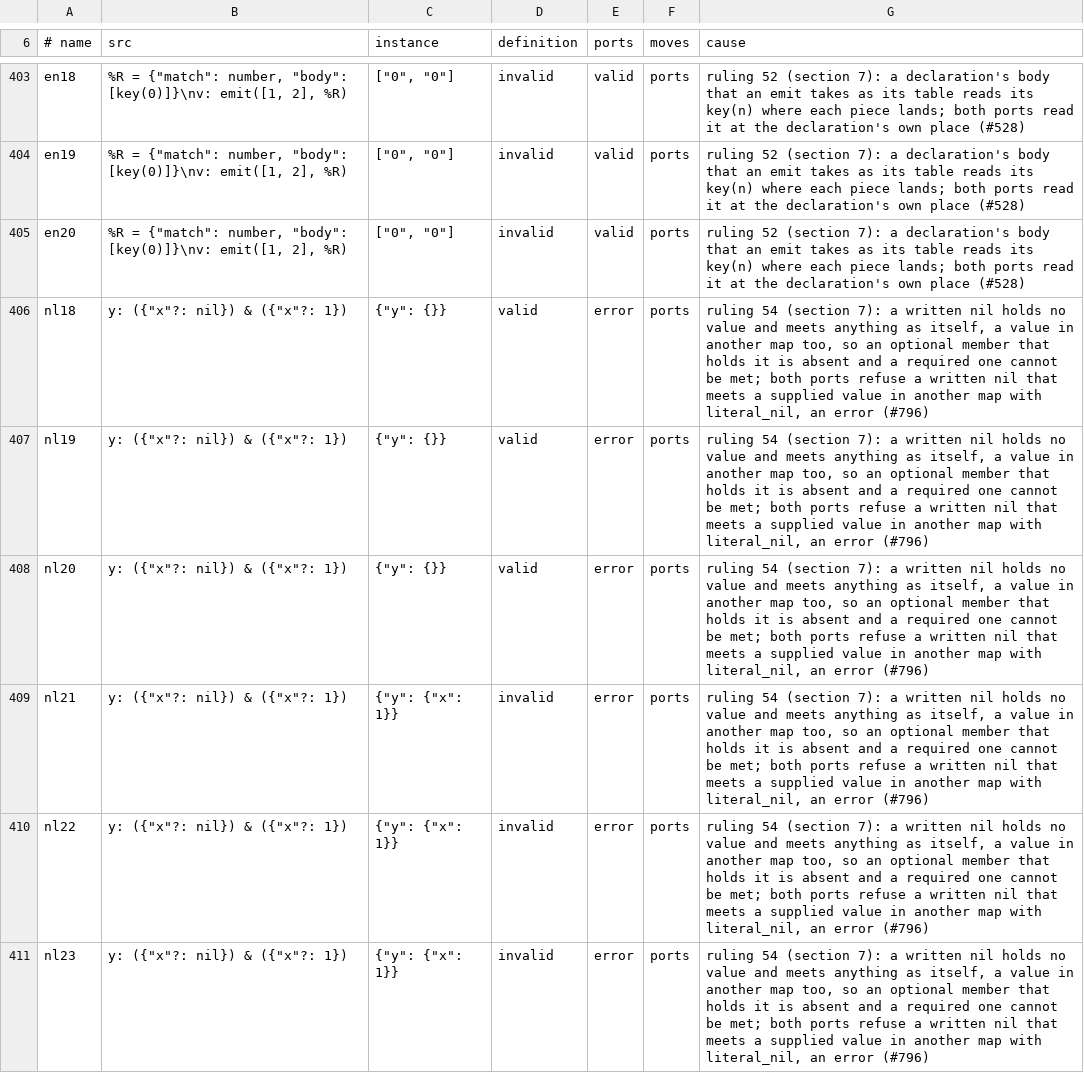
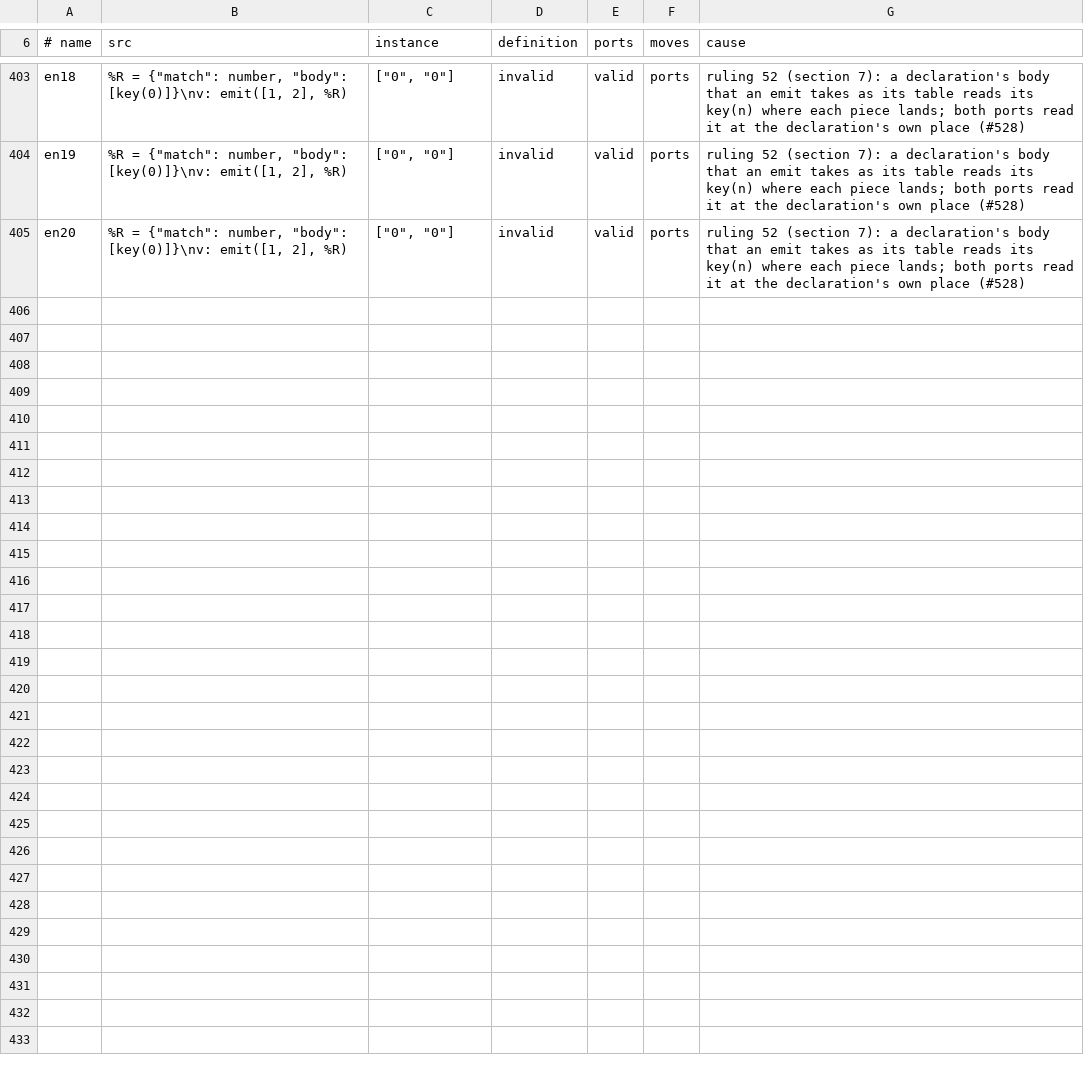
Before and after one commit to aontu-lang/aontu, a TSV file: spec/ledger.tsv, drawn as a sheet; only a part is shown, gaps mark what is left out; the diff covers the shown part only; the diff names each change by its address in the sheet, - before the commit and + after, or states it on an @@ line.

```diff
--- a/spec/ledger.tsv
+++ b/spec/ledger.tsv
-row 406: nl18 | y: ({"x"?: nil}) & ({"x"?: 1}) | {"y": {}} | valid | error | ports | ruling 54 (section 7): a written nil holds no value and meets anything as itself, a value in another map too, so an optional member that holds it is absent and a required one cannot be met; both ports refuse a written nil that meets a supplied value in another map with literal_nil, an error (#796)
-row 407: nl19 | y: ({"x"?: nil}) & ({"x"?: 1}) | {"y": {}} | valid | error | ports | ruling 54 (section 7): a written nil holds no value and meets anything as itself, a value in another map too, so an optional member that holds it is absent and a required one cannot be met; both ports refuse a written nil that meets a supplied value in another map with literal_nil, an error (#796)
-row 408: nl20 | y: ({"x"?: nil}) & ({"x"?: 1}) | {"y": {}} | valid | error | ports | ruling 54 (section 7): a written nil holds no value and meets anything as itself, a value in another map too, so an optional member that holds it is absent and a required one cannot be met; both ports refuse a written nil that meets a supplied value in another map with literal_nil, an error (#796)
-row 409: nl21 | y: ({"x"?: nil}) & ({"x"?: 1}) | {"y": {"x": 1}} | invalid | error | ports | ruling 54 (section 7): a written nil holds no value and meets anything as itself, a value in another map too, so an optional member that holds it is absent and a required one cannot be met; both ports refuse a written nil that meets a supplied value in another map with literal_nil, an error (#796)
-row 410: nl22 | y: ({"x"?: nil}) & ({"x"?: 1}) | {"y": {"x": 1}} | invalid | error | ports | ruling 54 (section 7): a written nil holds no value and meets anything as itself, a value in another map too, so an optional member that holds it is absent and a required one cannot be met; both ports refuse a written nil that meets a supplied value in another map with literal_nil, an error (#796)
-row 411: nl23 | y: ({"x"?: nil}) & ({"x"?: 1}) | {"y": {"x": 1}} | invalid | error | ports | ruling 54 (section 7): a written nil holds no value and meets anything as itself, a value in another map too, so an optional member that holds it is absent and a required one cannot be met; both ports refuse a written nil that meets a supplied value in another map with literal_nil, an error (#796)
```
Also changed, not shown: 6 removed rows and 1 edited cell elsewhere in this file, 22 other files.
